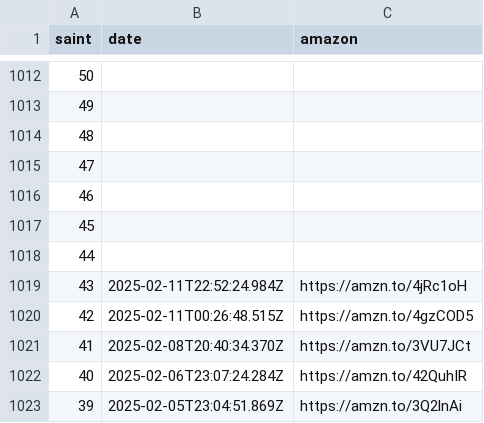
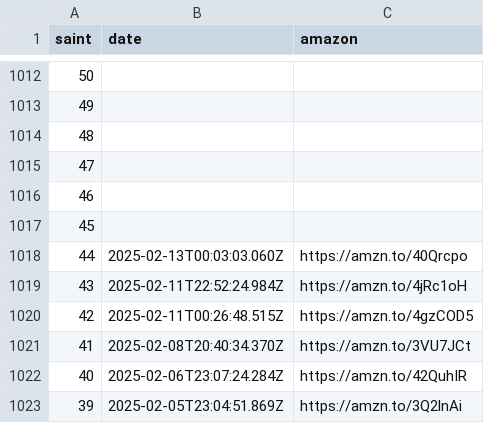
Before and after one commit to diegochagas/saintseiyacloths, a CSV file: csv/data/news.csv, drawn as a sheet; only a part is shown, gaps mark what is left out.

```diff
--- a/csv/data/news.csv
+++ b/csv/data/news.csv
@@ -1017,3 +1017,3 @@
 45,,
-44,,
+44,2025-02-13T00:03:03.060Z,https://amzn.to/40Qrcpo
 43,2025-02-11T22:52:24.984Z,https://amzn.to/4jRc1oH
```
Also changed, not shown: csv/data/characters.csv, csv/data/history.csv, 19 other files.
